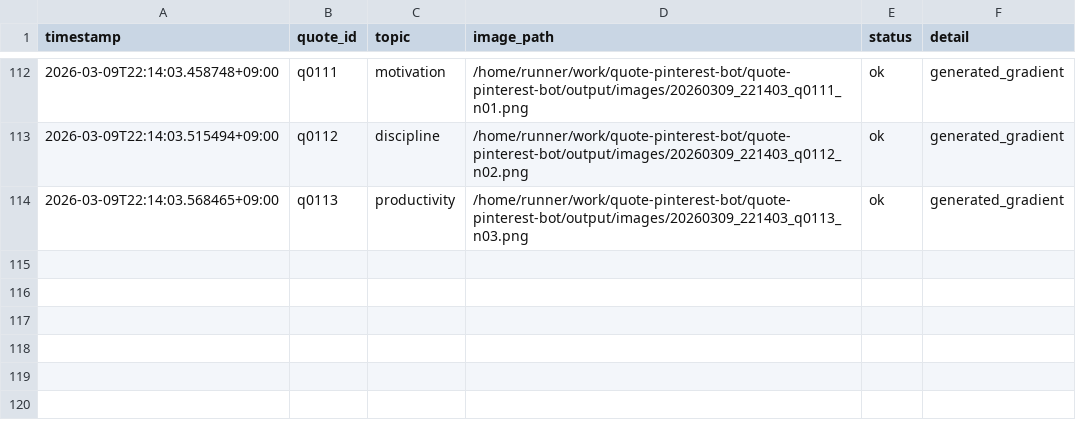
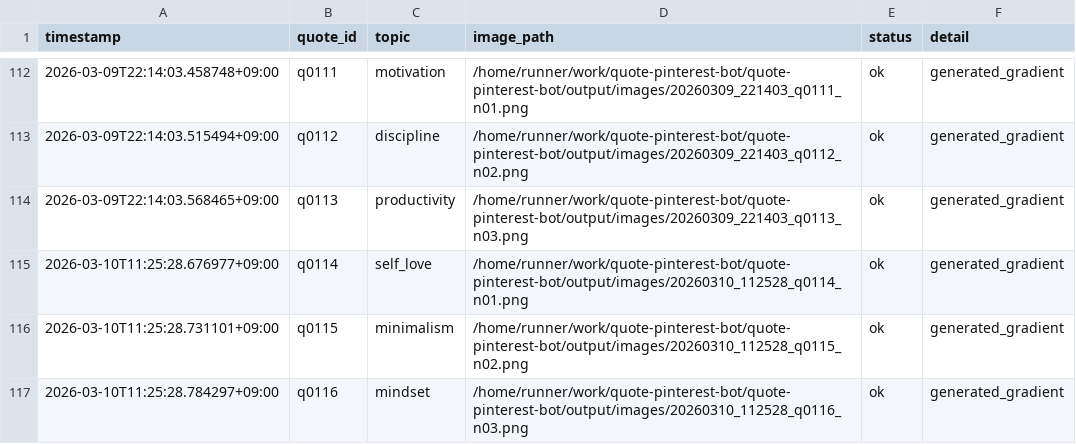
Before and after one commit to p-yoshikawa/quote-pinterest-bot, a CSV file: logs/posts.csv, drawn as a sheet; only a part is shown, gaps mark what is left out.

Commit message:
bot: auto generate 3 images

```diff
--- a/logs/posts.csv
+++ b/logs/posts.csv
@@ -114 +114,4 @@ timestamp,quote_id,topic,image_path,status,detail
 2026-03-09T22:14:03.568465+09:00,q0113,productivity,/home/runner/work/quote-pinterest-bot/quote-pinterest-bot/output/images/20260309_221403_q0113_n03.png,ok,generated_gradient
+2026-03-10T11:25:28.676977+09:00,q0114,self_love,/home/runner/work/quote-pinterest-bot/quote-pinterest-bot/output/images/20260310_112528_q0114_n01.png,ok,generated_gradient
+2026-03-10T11:25:28.731101+09:00,q0115,minimalism,/home/runner/work/quote-pinterest-bot/quote-pinterest-bot/output/images/20260310_112528_q0115_n02.png,ok,generated_gradient
+2026-03-10T11:25:28.784297+09:00,q0116,mindset,/home/runner/work/quote-pinterest-bot/quote-pinterest-bot/output/images/20260310_112528_q0116_n03.png,ok,generated_gradient
```
Also changed, not shown: 4 other files.
